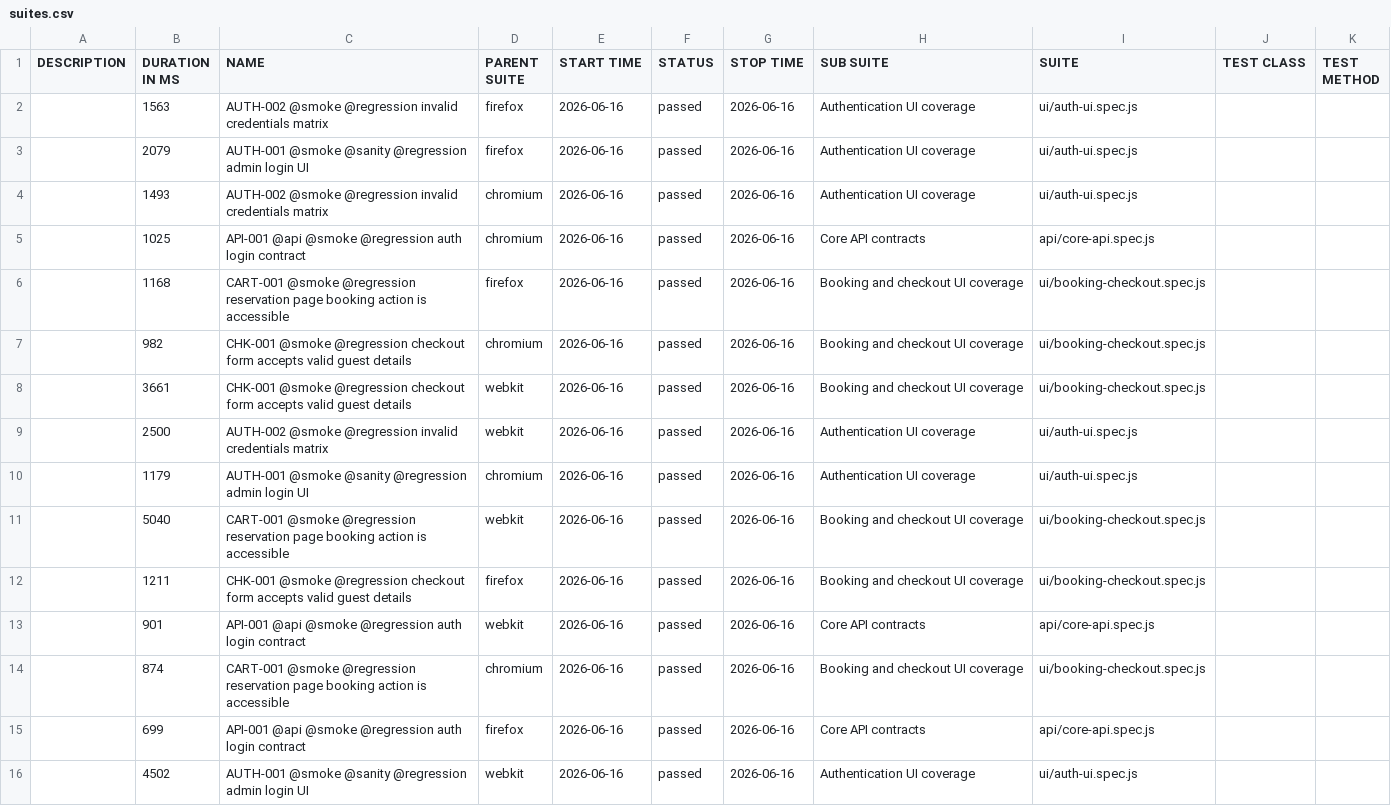
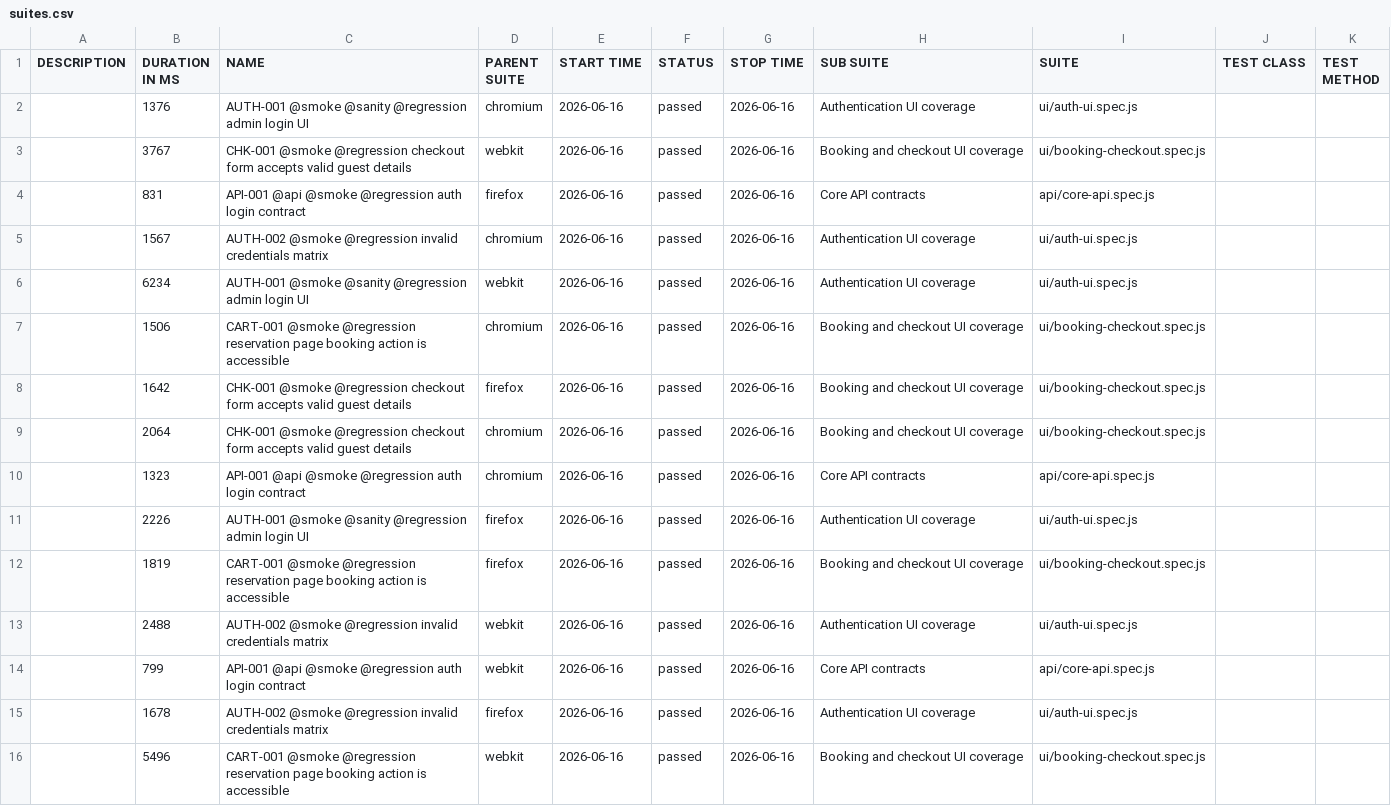
Before and after one commit to FinSecTech/restful-booker-platform-e2e-playwright, a CSV file: data/suites.csv, drawn as a sheet.

```diff
--- a/data/suites.csv
+++ b/data/suites.csv
@@ -1,16 +1,16 @@
 "DESCRIPTION","DURATION IN MS","NAME","PARENT SUITE","START TIME","STATUS","STOP TIME","SUB SUITE","SUITE","TEST CLASS","TEST METHOD"
-"","1563","AUTH-002 @smoke @regression invalid credentials matrix","firefox","2026-06-16","passed","2026-06-16","Authentication UI coverage","ui/auth-ui.spec.js","",""
-"","2079","AUTH-001 @smoke @sanity @regression admin login UI","firefox","2026-06-16","passed","2026-06-16","Authentication UI coverage","ui/auth-ui.spec.js","",""
-"","1493","AUTH-002 @smoke @regression invalid credentials matrix","chromium","2026-06-16","passed","2026-06-16","Authentication UI coverage","ui/auth-ui.spec.js","",""
-"","1025","API-001 @api @smoke @regression auth login contract","chromium","2026-06-16","passed","2026-06-16","Core API contracts","api/core-api.spec.js","",""
-"","1168","CART-001 @smoke @regression reservation page booking action is accessible","firefox","2026-06-16","passed","2026-06-16","Booking and checkout UI coverage","ui/booking-checkout.spec.js","",""
-"","982","CHK-001 @smoke @regression checkout form accepts valid guest details","chromium","2026-06-16","passed","2026-06-16","Booking and checkout UI coverage","ui/booking-checkout.spec.js","",""
-"","3661","CHK-001 @smoke @regression checkout form accepts valid guest details","webkit","2026-06-16","passed","2026-06-16","Booking and checkout UI coverage","ui/booking-checkout.spec.js","",""
-"","2500","AUTH-002 @smoke @regression invalid credentials matrix","webkit","2026-06-16","passed","2026-06-16","Authentication UI coverage","ui/auth-ui.spec.js","",""
-"","1179","AUTH-001 @smoke @sanity @regression admin login UI","chromium","2026-06-16","passed","2026-06-16","Authentication UI coverage","ui/auth-ui.spec.js","",""
-"","5040","CART-001 @smoke @regression reservation page booking action is accessible","webkit","2026-06-16","passed","2026-06-16","Booking and checkout UI coverage","ui/booking-checkout.spec.js","",""
-"","1211","CHK-001 @smoke @regression checkout form accepts valid guest details","firefox","2026-06-16","passed","2026-06-16","Booking and checkout UI coverage","ui/booking-checkout.spec.js","",""
-"","901","API-001 @api @smoke @regression auth login contract","webkit","2026-06-16","passed","2026-06-16","Core API contracts","api/core-api.spec.js","",""
-"","874","CART-001 @smoke @regression reservation page booking action is accessible","chromium","2026-06-16","passed","2026-06-16","Booking and checkout UI coverage","ui/booking-checkout.spec.js","",""
-"","699","API-001 @api @smoke @regression auth login contract","firefox","2026-06-16","passed","2026-06-16","Core API contracts","api/core-api.spec.js","",""
-"","4502","AUTH-001 @smoke @sanity @regression admin login UI","webkit","2026-06-16","passed","2026-06-16","Authentication UI coverage","ui/auth-ui.spec.js","",""
+"","1376","AUTH-001 @smoke @sanity @regression admin login UI","chromium","2026-06-16","passed","2026-06-16","Authentication UI coverage","ui/auth-ui.spec.js","",""
+"","3767","CHK-001 @smoke @regression checkout form accepts valid guest details","webkit","2026-06-16","passed","2026-06-16","Booking and checkout UI coverage","ui/booking-checkout.spec.js","",""
+"","831","API-001 @api @smoke @regression auth login contract","firefox","2026-06-16","passed","2026-06-16","Core API contracts","api/core-api.spec.js","",""
+"","1567","AUTH-002 @smoke @regression invalid credentials matrix","chromium","2026-06-16","passed","2026-06-16","Authentication UI coverage","ui/auth-ui.spec.js","",""
+"","6234","AUTH-001 @smoke @sanity @regression admin login UI","webkit","2026-06-16","passed","2026-06-16","Authentication UI coverage","ui/auth-ui.spec.js","",""
+"","1506","CART-001 @smoke @regression reservation page booking action is accessible","chromium","2026-06-16","passed","2026-06-16","Booking and checkout UI coverage","ui/booking-checkout.spec.js","",""
+"","1642","CHK-001 @smoke @regression checkout form accepts valid guest details","firefox","2026-06-16","passed","2026-06-16","Booking and checkout UI coverage","ui/booking-checkout.spec.js","",""
+"","2064","CHK-001 @smoke @regression checkout form accepts valid guest details","chromium","2026-06-16","passed","2026-06-16","Booking and checkout UI coverage","ui/booking-checkout.spec.js","",""
+"","1323","API-001 @api @smoke @regression auth login contract","chromium","2026-06-16","passed","2026-06-16","Core API contracts","api/core-api.spec.js","",""
+"","2226","AUTH-001 @smoke @sanity @regression admin login UI","firefox","2026-06-16","passed","2026-06-16","Authentication UI coverage","ui/auth-ui.spec.js","",""
+"","1819","CART-001 @smoke @regression reservation page booking action is accessible","firefox","2026-06-16","passed","2026-06-16","Booking and checkout UI coverage","ui/booking-checkout.spec.js","",""
+"","2488","AUTH-002 @smoke @regression invalid credentials matrix","webkit","2026-06-16","passed","2026-06-16","Authentication UI coverage","ui/auth-ui.spec.js","",""
+"","799","API-001 @api @smoke @regression auth login contract","webkit","2026-06-16","passed","2026-06-16","Core API contracts","api/core-api.spec.js","",""
+"","1678","AUTH-002 @smoke @regression invalid credentials matrix","firefox","2026-06-16","passed","2026-06-16","Authentication UI coverage","ui/auth-ui.spec.js","",""
+"","5496","CART-001 @smoke @regression reservation page booking action is accessible","webkit","2026-06-16","passed","2026-06-16","Booking and checkout UI coverage","ui/booking-checkout.spec.js","",""
```
Also changed, not shown: 51 other files.
